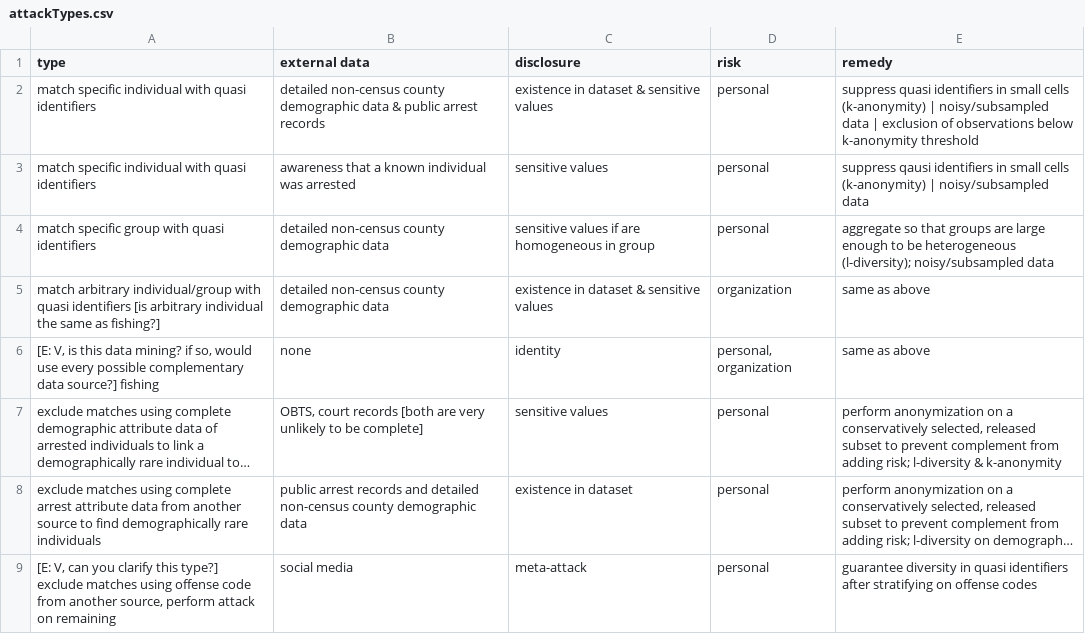
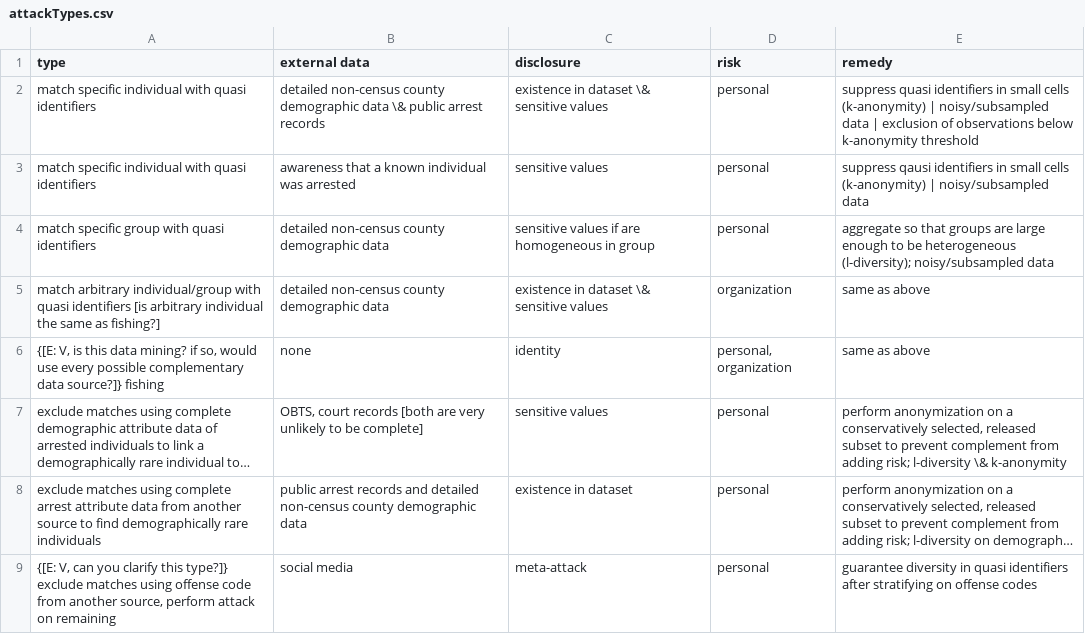
Before and after one commit to vdorie/dojr, a CSV file: macrDisclosure/attackTypes.csv, drawn as a sheet; long unchanged cells end in …; the diff names each change by its address in the sheet, - before the commit and + after, or states it on an @@ line.

Commit message:
render fixes

```diff
--- a/macrDisclosure/attackTypes.csv
+++ b/macrDisclosure/attackTypes.csv
-B2 (external data): …demographic data & public arrest…
+B2 (external data): …demographic data \& public arrest…
-C2 (disclosure): existence in dataset & sensitive values
+C2 (disclosure): existence in dataset \& sensitive values
-C5 (disclosure): existence in dataset & sensitive values
+C5 (disclosure): existence in dataset \& sensitive values
-A6 (type): [E: V, is this data mining? if so, would use every possible complementary data source?] fishing
+A6 (type): {[E: V, is this data mining? if so, would use every possible complementary data source?]} fishing
-E7 (remedy): …risk; l-diversity & k-anonymity
+E7 (remedy): …risk; l-diversity \& k-anonymity
-A9 (type): [E: V, can you clarify this type?] exclude matches…
+A9 (type): {[E: V, can you clarify this type?]} exclude matches…
```
